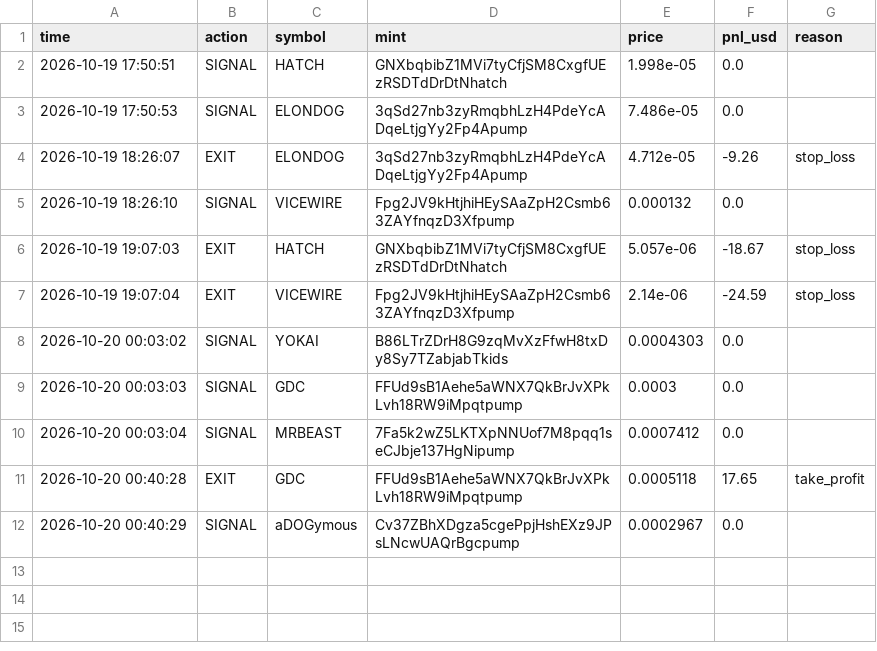
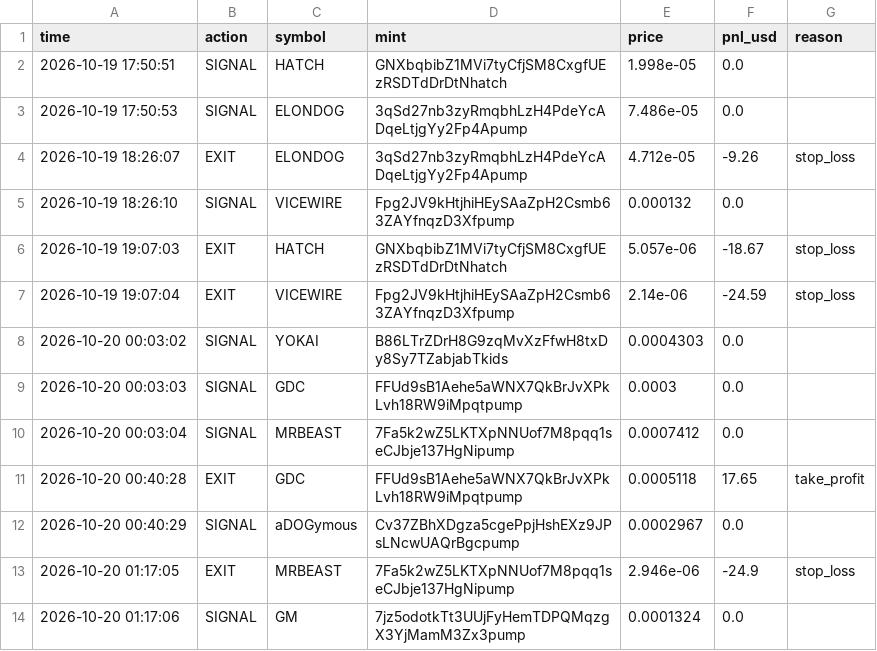
Before and after one commit to kaehwyn/signals, a CSV file: paper_trades.csv, drawn as a sheet; the diff names each change by its address in the sheet, - before the commit and + after, or states it on an @@ line.

```diff
--- a/paper_trades.csv
+++ b/paper_trades.csv
+row 13: 2026-10-20 01:17:05 | EXIT | MRBEAST | 7Fa5k2wZ5LKTXpNNUof7M8pqq1seCJbje137HgNipump | 2.946e-06 | -24.9 | stop_loss
+row 14: 2026-10-20 01:17:06 | SIGNAL | GM | 7jz5odotkTt3UUjFyHemTDPQMqzgX3YjMamM3Zx3pump | 0.0001324 | 0.0
```
Also changed, not shown: 2 other files.
